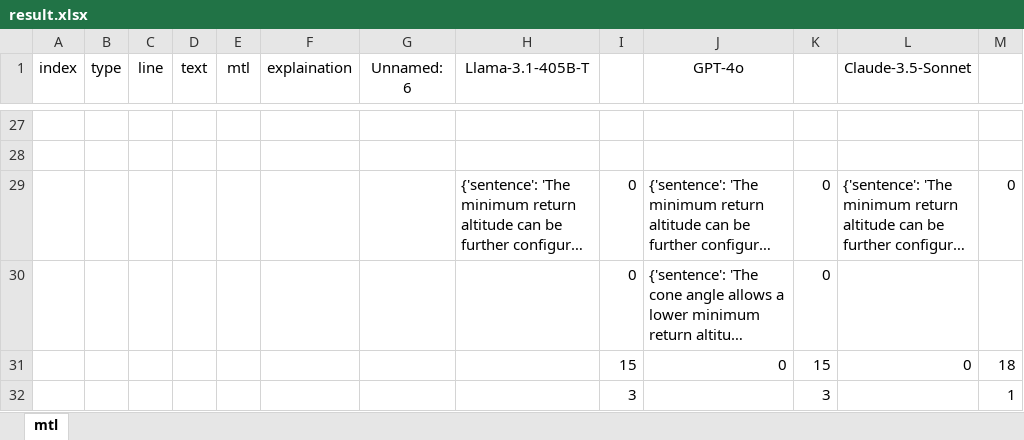
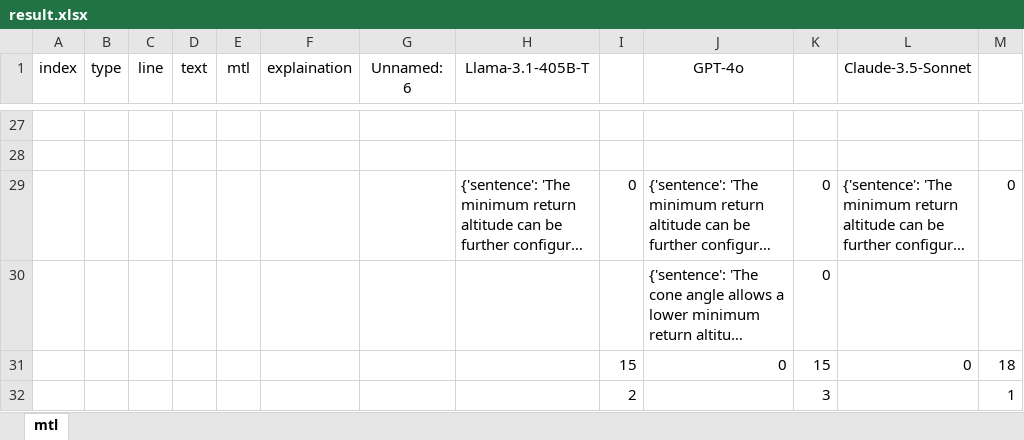
Before and after one commit to lhorse010/llm_specification_extraction, an Excel workbook: script/result_llm_tranform/px4_docs/px4_return/result.xlsx, sheet mtl, drawn as a sheet; only a part is shown, gaps mark what is left out; long unchanged cells end in …; values as stored, in another font and other column widths than the file's, no borders; the diff names each change by its address in the sheet, - before the commit and + after, or states it on an @@ line.

```diff
--- a/script/result_llm_tranform/px4_docs/px4_return/result.xlsx (sheet mtl)
+++ b/script/result_llm_tranform/px4_docs/px4_return/result.xlsx (sheet mtl)
-I30: 0
+I30: (empty)
-I32: 3
+I32: 2
```
Also changed, not shown: script/result_llm_tranform/px4_docs/px4_mission/result.xlsx.
